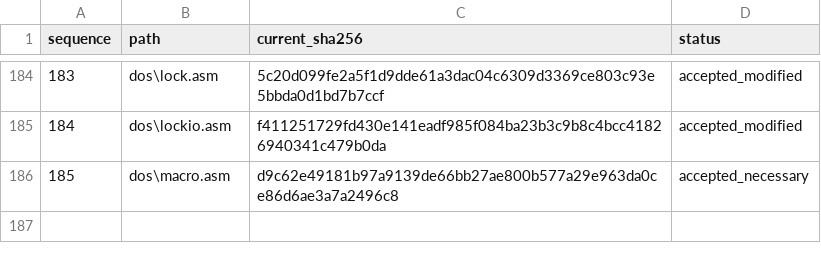
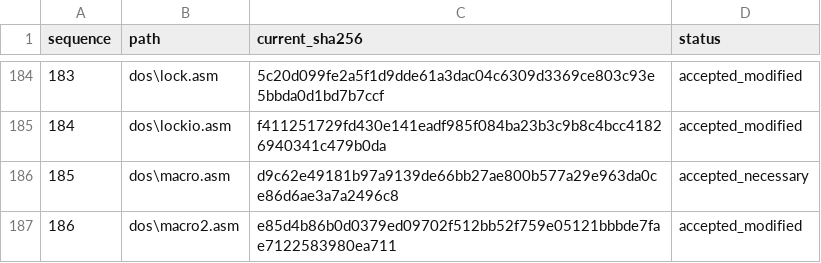
Before and after one commit to cshaxu/ms-dos-rebuilt, a CSV file: v7.00.950/extras/docs/etc/T25/reviewed.csv, drawn as a sheet; only a part is shown, gaps mark what is left out; the diff names each change by its address in the sheet, - before the commit and + after, or states it on an @@ line.

Commit message:
M6 T25 S1 P76: align MACRO2 declaration and UNC comment

```diff
--- a/v7.00.950/extras/docs/etc/T25/reviewed.csv
+++ b/v7.00.950/extras/docs/etc/T25/reviewed.csv
+row 187: 186 | dos\macro2.asm | e85d4b86b0d0379ed09702f512bb52f759e05121bbbde7fae7122583980ea711 | accepted_modified
```
Also changed, not shown: v7.00.950/extras/docs/etc/T25/inventory.csv, 5 other files.
